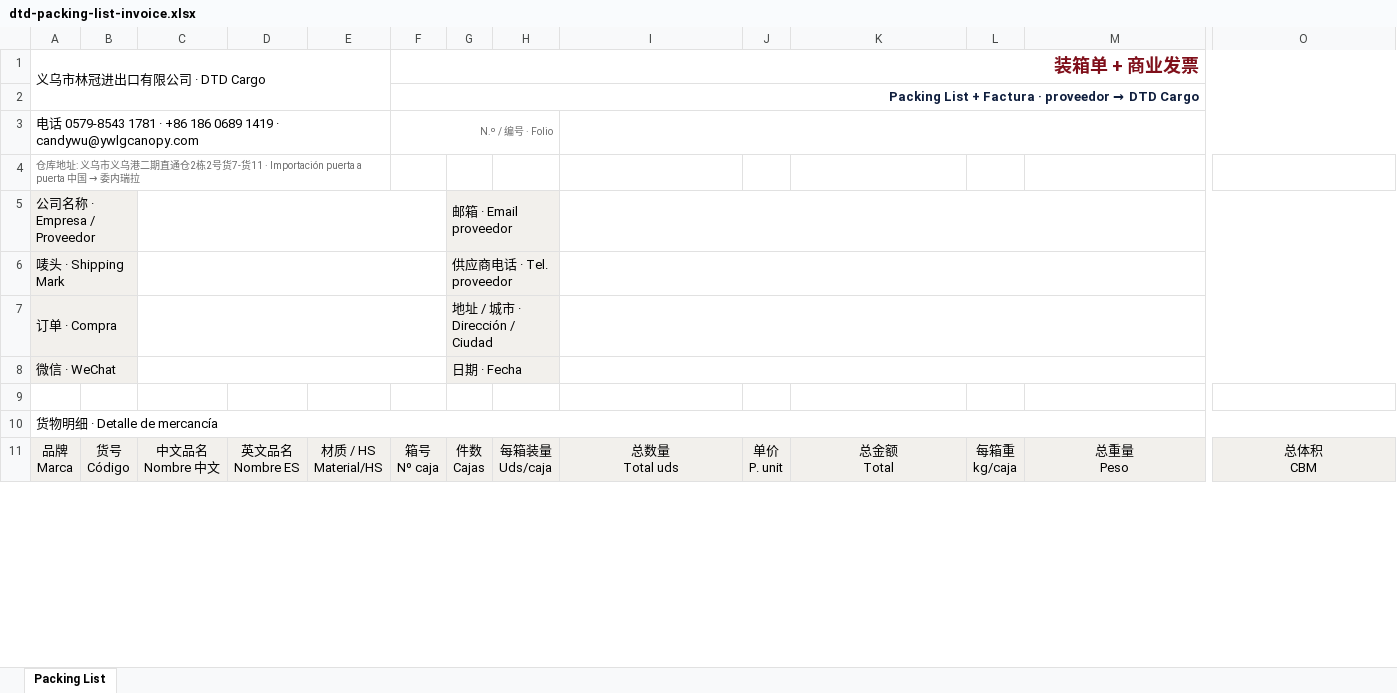
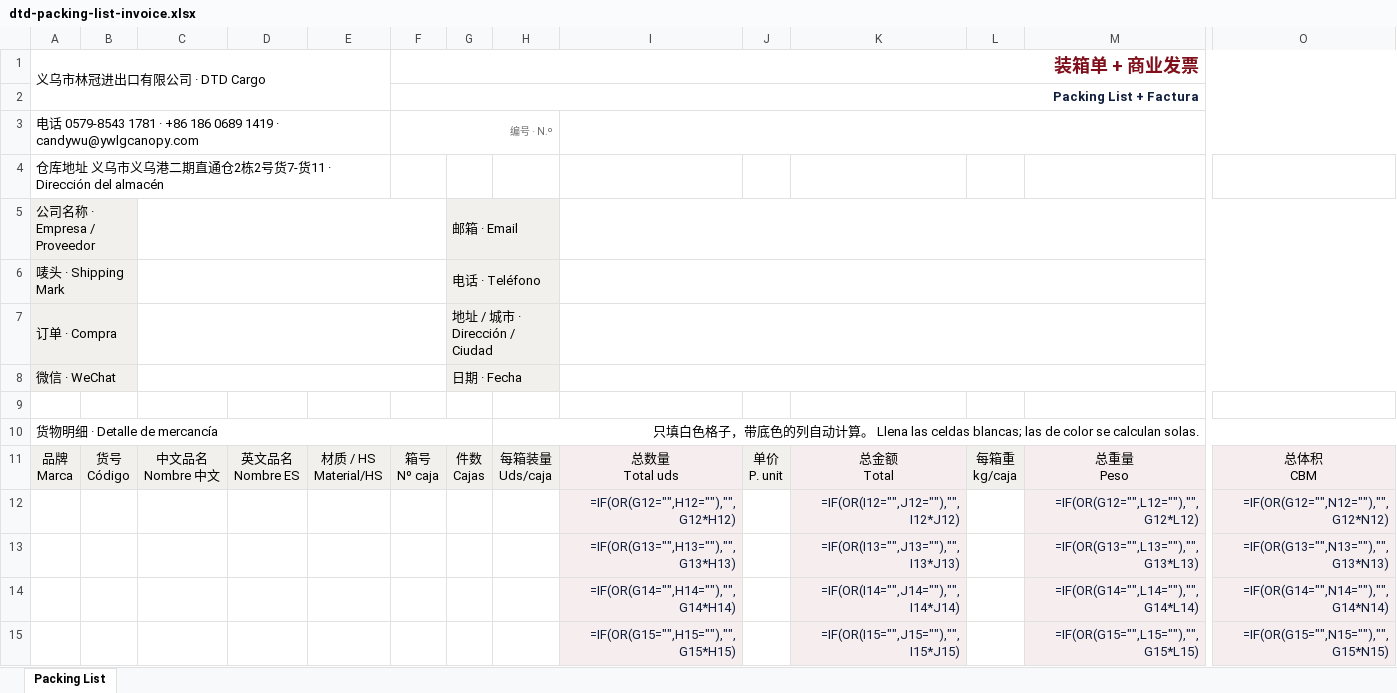
Before and after one commit to SoftAgentes/DTDCARGO, an Excel workbook: public/templates/dtd-packing-list-invoice.xlsx, sheet Packing List, drawn as a sheet; only a part is shown, gaps mark what is left out; values as stored, in another font and other column widths than the file's, no borders; formulas without a stored value are shown as written; charts and pictures not drawn; removed rows and columns are numbered as before the commit, all else as after; rows hold the shown columns only; the diff covers the shown part only; the diff names each change by its address in the sheet, - before the commit and + after, or states it on an @@ line.

```diff
--- a/public/templates/dtd-packing-list-invoice.xlsx (sheet Packing List)
+++ b/public/templates/dtd-packing-list-invoice.xlsx (sheet Packing List)
@@ F2: Packing List + Factura · proveedor → DTD Cargo → Packing List + Factura @@
-F3: N.º / 编号 · Folio
+F3: 编号 · N.º
@@ A4: 仓库地址: 义乌市义乌港二期直通仓2栋2号货7-货11 · Importación puerta a puerta 中国 → 委内瑞拉 → 仓库地址 义乌市义乌港二期直通仓2栋2号货7-货11 · Dirección del almacén @@
-A4 text colour: #6B6B6B
+A4 text colour: black, text size: larger
-G5: 邮箱 · Email proveedor
+G5: 邮箱 · Email
-G6: 供应商电话 · Tel. proveedor
+G6: 电话 · Teléfono
-A10:O10 merged
+A10:G10 merged
-H10: (empty)
+H10: 只填白色格子，带底色的列自动计算。 Llena las celdas blancas; las de color se calculan solas.
+H10:O10 merged
+row 12:  |  |  |  |  |  |  |  | =IF(OR(G12="",H12=""),"",G12*H12) |  | =IF(OR(I12="",J12=""),"",I12*J12) |  | =IF(OR(G12="",L12=""),"",G12*L12) | =IF(OR(G12="",N12=""),"",G12*N12)
+row 13:  |  |  |  |  |  |  |  | =IF(OR(G13="",H13=""),"",G13*H13) |  | =IF(OR(I13="",J13=""),"",I13*J13) |  | =IF(OR(G13="",L13=""),"",G13*L13) | =IF(OR(G13="",N13=""),"",G13*N13)
+row 14:  |  |  |  |  |  |  |  | =IF(OR(G14="",H14=""),"",G14*H14) |  | =IF(OR(I14="",J14=""),"",I14*J14) |  | =IF(OR(G14="",L14=""),"",G14*L14) | =IF(OR(G14="",N14=""),"",G14*N14)
+row 15:  |  |  |  |  |  |  |  | =IF(OR(G15="",H15=""),"",G15*H15) |  | =IF(OR(I15="",J15=""),"",I15*J15) |  | =IF(OR(G15="",L15=""),"",G15*L15) | =IF(OR(G15="",N15=""),"",G15*N15)
```
Also changed, not shown: 20 added rows, 24 removed rows, 1 moved row and cell formats elsewhere in this sheet, 2 other files.
